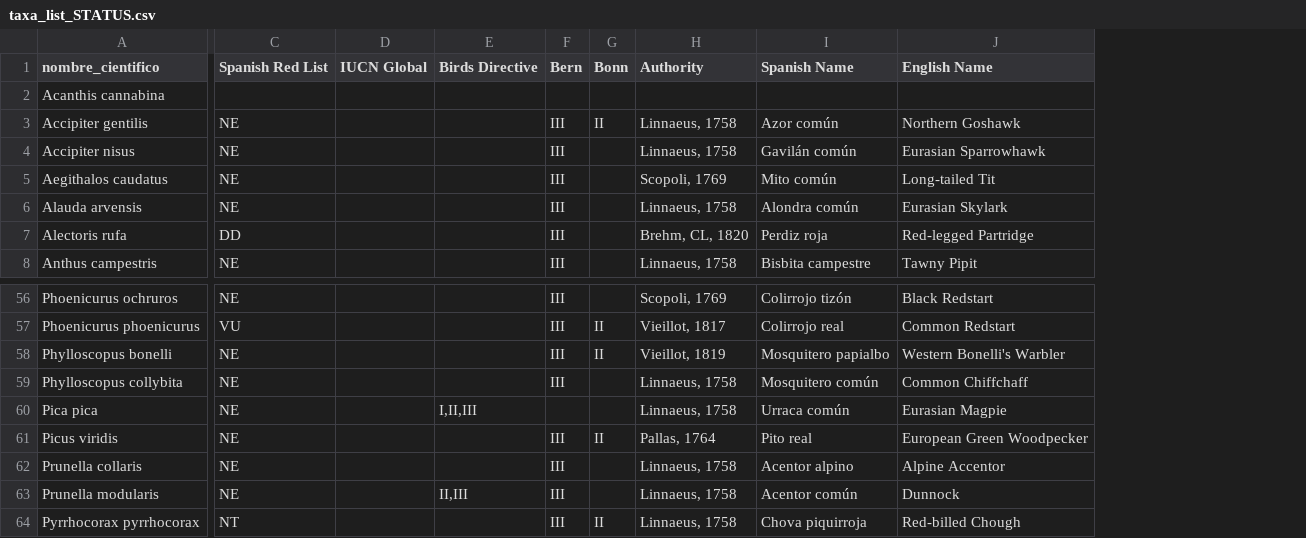
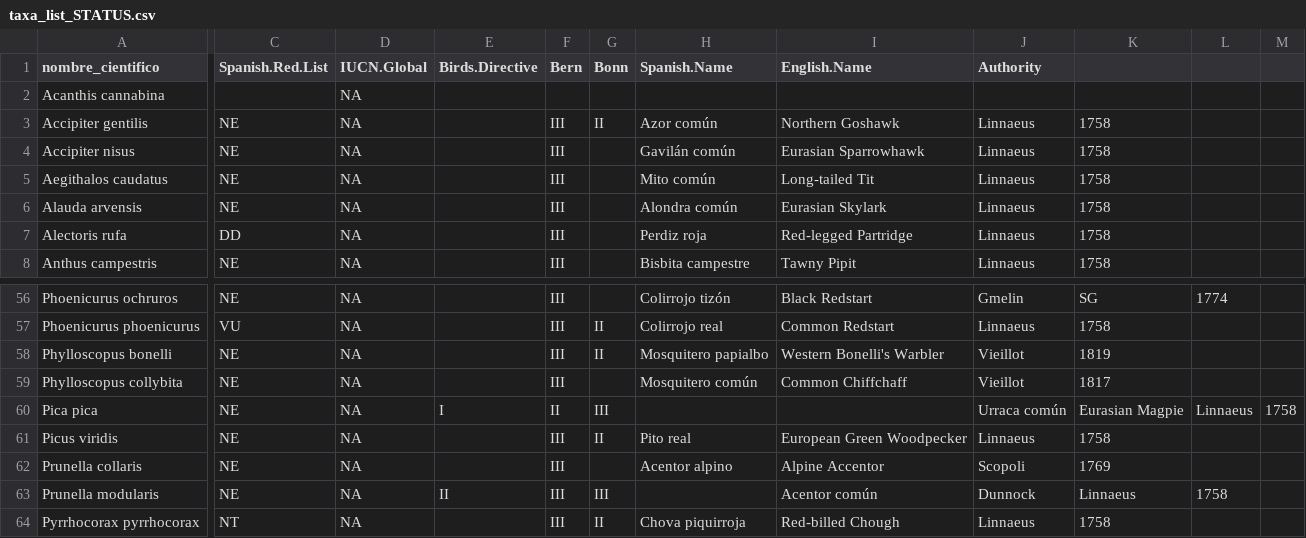
Before and after one commit to ajpelu/dp_dispersantes, a CSV file: data/taxa_list_STATUS.csv, drawn as a sheet; only a part is shown, gaps mark what is left out; removed rows and columns are numbered as before the commit, all else as after; the diff names each change by its address in the sheet, - before the commit and + after, or states it on an @@ line.

```diff
--- a/data/taxa_list_STATUS.csv
+++ b/data/taxa_list_STATUS.csv
-column D (IUCN Global), empty
+column D (IUCN.Global), rows 2-8: all NA; rows 56-64: all NA
-column H (Authority), rows 3-8: Linnaeus, 1758 | Linnaeus, 1758 | Scopoli, 1769 | Linnaeus, 1758 | Brehm, CL, 1820 | Linnaeus, 1758; rows 56-64: Scopoli, 1769 | Vieillot, 1817 | Vieillot, 1819 | Linnaeus, 1758 | Linnaeus, 1758 | Pallas, 1764 | Linnaeus, 1758 | Linnaeus, 1758 | Linnaeus, 1758
+column J (Authority), rows 3-8: all Linnaeus; rows 56-64: Gmelin | Linnaeus | Vieillot | Vieillot | Urraca común | Linnaeus | Scopoli | Dunnock | Linnaeus
+column K, rows 3-8: all 1758; rows 56-64: SG | 1758 | 1819 | 1817 | Eurasian Magpie | 1758 | 1769 | Linnaeus | 1758
+column L, rows 56-63: 1774 |  |  |  | Linnaeus |  |  | 1758
+column M, row 60: 1758
-C1: Spanish Red List
+C1: Spanish.Red.List
-E1: Birds Directive
+E1: Birds.Directive
-H1: Spanish Name
+H1: Spanish.Name
-I1: English Name
+I1: English.Name
-E60 (Birds.Directive): I,II,III
+E60 (Birds.Directive): I
-F60 (Bern): (empty)
+F60 (Bern): II
-G60 (Bonn): (empty)
+G60 (Bonn): III
-H60 (Spanish.Name): Urraca común
+H60 (Spanish.Name): (empty)
-I60 (English.Name): Eurasian Magpie
+I60 (English.Name): (empty)
-E63 (Birds.Directive): II,III
+E63 (Birds.Directive): II
-G63 (Bonn): (empty)
+G63 (Bonn): III
-H63 (Spanish.Name): Acentor común
+H63 (Spanish.Name): (empty)
-I63 (English.Name): Dunnock
+I63 (English.Name): Acentor común
```
Also changed, not shown: data/taxa_list_STATUS_passer.csv.
